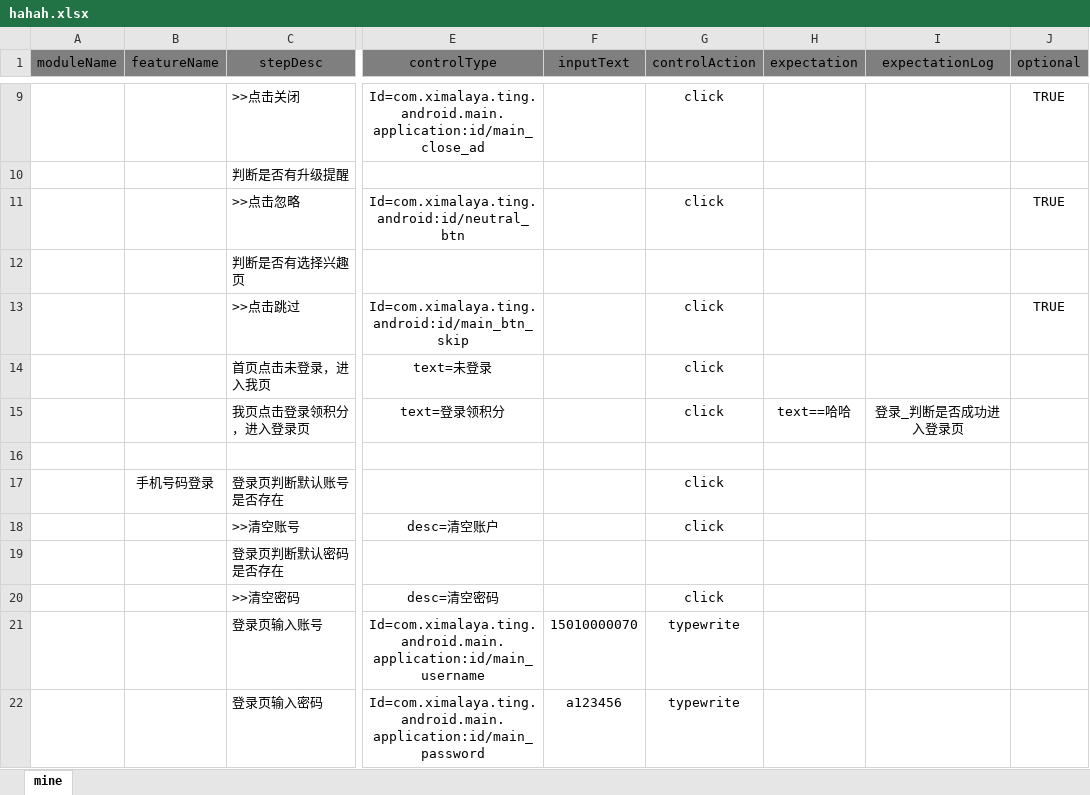
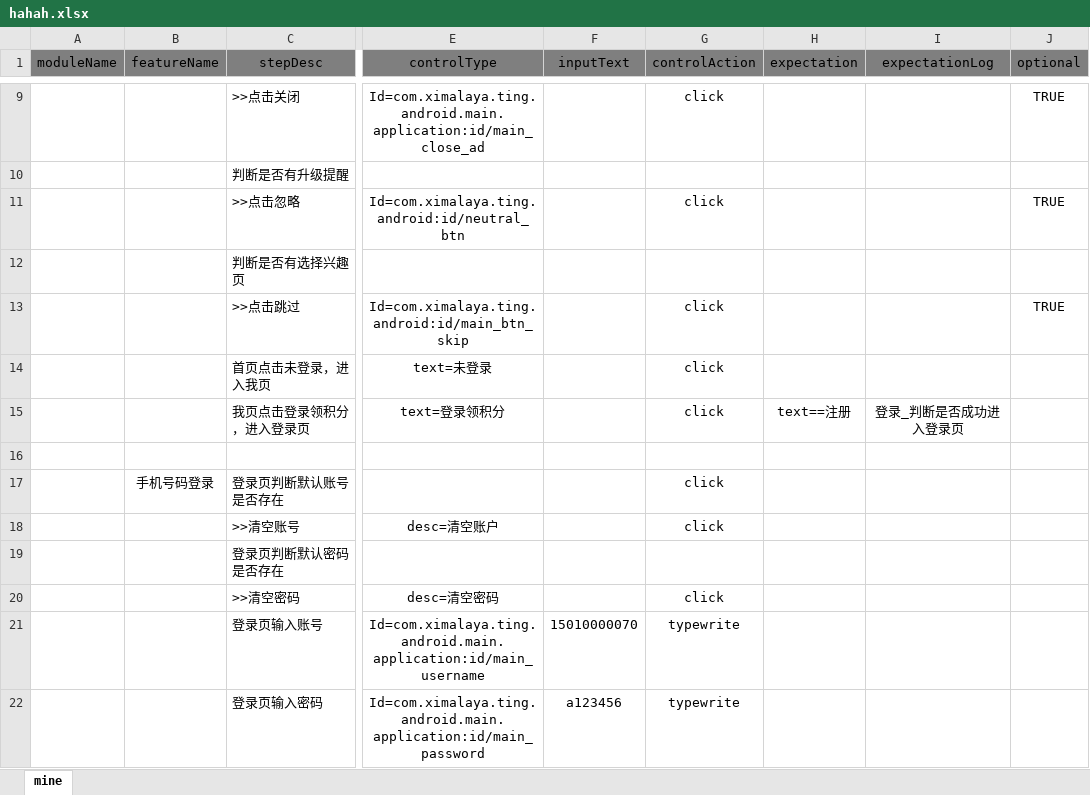
Before and after one commit to aliugenb/AutoUITest, an Excel workbook: testDriver/testCase/hahah.xlsx, sheet mine, drawn as a sheet; only a part is shown, gaps mark what is left out; values as stored, in another font and other column widths than the file's, no borders; the diff names each change by its address in the sheet, - before the commit and + after, or states it on an @@ line.

```diff
--- a/testDriver/testCase/hahah.xlsx (sheet mine)
+++ b/testDriver/testCase/hahah.xlsx (sheet mine)
-H15 (expectation): text==哈哈
+H15 (expectation): text==注册
```
Also changed, not shown: 2 other files.
